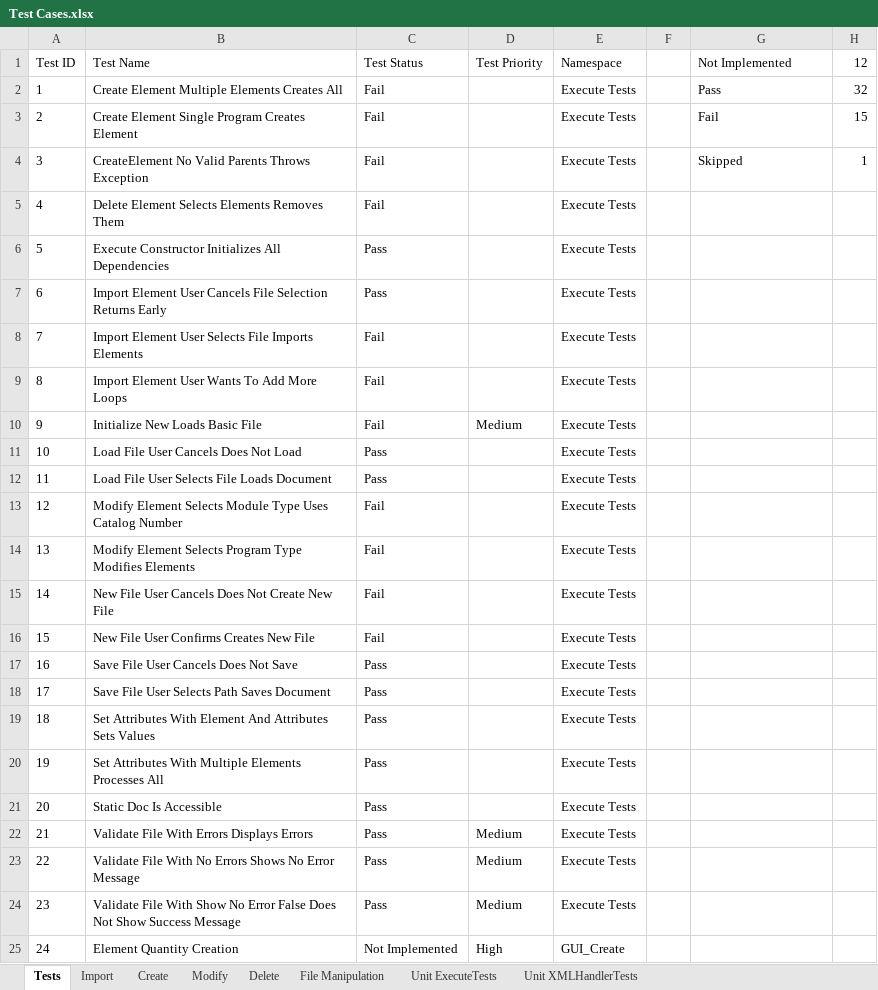
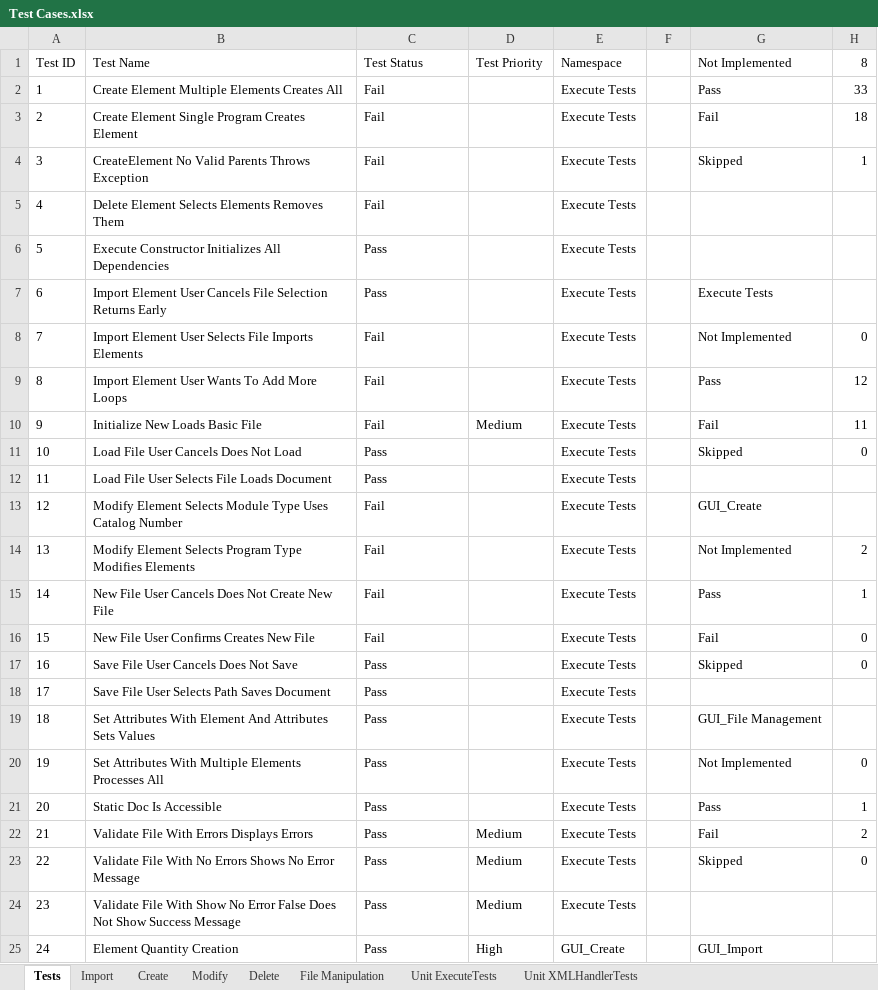
Before and after one commit to CorbinFerguson/ThesisBuildTool, an Excel workbook: Test Cases.xlsx, sheet Tests, drawn as a sheet; only a part is shown; values as stored, in another font and other column widths than the file's, no borders; charts and pictures and conditional formats and table styles not drawn; the diff covers the shown part only; the diff names each change by its address in the sheet, - before the commit and + after, or states it on an @@ line.

Commit message:
Update clash resolution handler.
Add create and delete tests.

```diff
--- a/Test Cases.xlsx (sheet Tests)
+++ b/Test Cases.xlsx (sheet Tests)
-H1: 12
+H1: 8
-H2: 32
+H2: 33
-H3: 15
+H3: 18
-G7: (empty)
+G7: Execute Tests
-G8: (empty)
+G8: Not Implemented
-H8: (empty)
+H8: 0
-G9: (empty)
+G9: Pass
-H9: (empty)
+H9: 12
-G10: (empty)
+G10: Fail
-H10: (empty)
+H10: 11
-G11: (empty)
+G11: Skipped
-H11: (empty)
+H11: 0
-G13: (empty)
+G13: GUI_Create
-G14: (empty)
+G14: Not Implemented
-H14: (empty)
+H14: 2
-G15: (empty)
+G15: Pass
-H15: (empty)
+H15: 1
-G16: (empty)
+G16: Fail
-H16:H17: (empty)
+H16:H17: 0
-G17: (empty)
+G17: Skipped
-G19: (empty)
+G19: GUI_File Management
-G20: (empty)
+G20: Not Implemented
-H20: (empty)
+H20: 0
-G21: (empty)
+G21: Pass
-H21: (empty)
+H21: 1
-G22: (empty)
+G22: Fail
-H22: (empty)
+H22: 2
-G23: (empty)
+G23: Skipped
-H23: (empty)
+H23: 0
-C25: Not Implemented
+C25: Pass
-G25: (empty)
+G25: GUI_Import
```
Also changed, not shown: 37 edited cells elsewhere in this sheet, sheet Modify, sheet Delete, sheet Create, charts or pictures, 4 other files.
